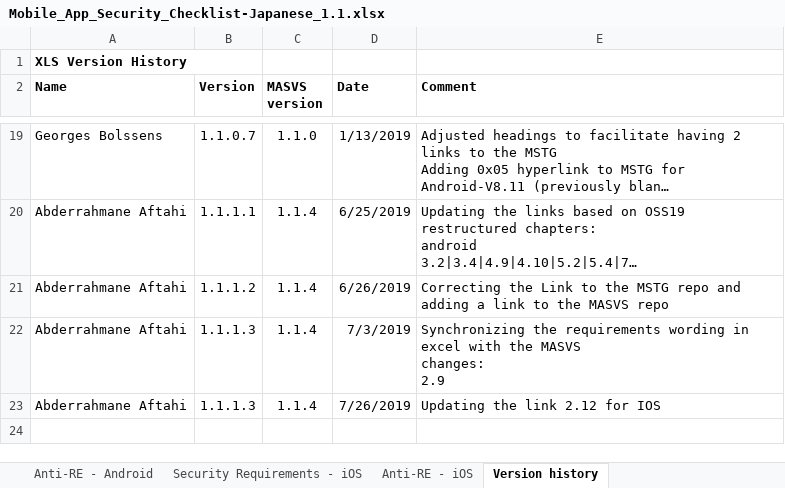
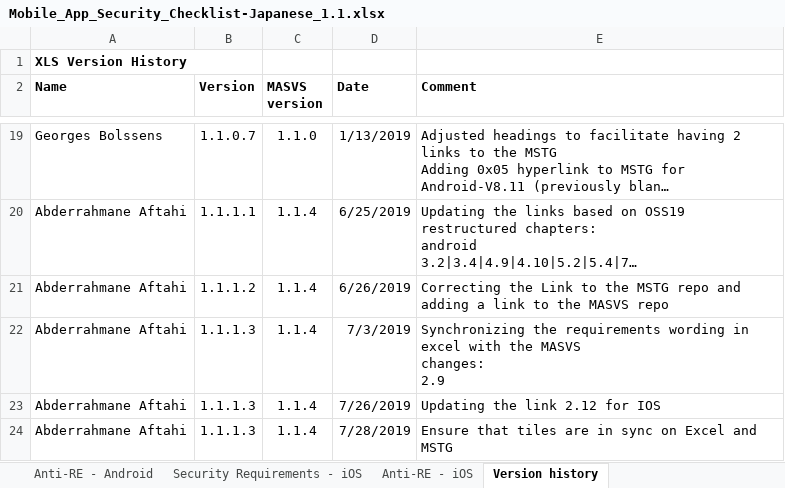
Before and after one commit to coky-t/owasp-mastg-ja, an Excel workbook: Checklists/Mobile_App_Security_Checklist-Japanese_1.1.xlsx, sheet Version history, drawn as a sheet; only a part is shown, gaps mark what is left out; long unchanged cells end in …; values as stored, in another font and other column widths than the file's, no borders; the diff names each change by its address in the sheet, - before the commit and + after, or states it on an @@ line.

```diff
--- a/Checklists/Mobile_App_Security_Checklist-Japanese_1.1.xlsx (sheet Version history)
+++ b/Checklists/Mobile_App_Security_Checklist-Japanese_1.1.xlsx (sheet Version history)
+row 24: Abderrahmane Aftahi | 1.1.1.3 | 1.1.4 | 7/28/2019 | Ensure that tiles are in sync on Excel and MSTG
```
Also changed, not shown: sheet Security Requirements - iOS, sheet Security Requirements - Android, sheet Anti-RE - Android, sheet Anti-RE - iOS, sheet Version history (Japanese), sheet Dashboard.
